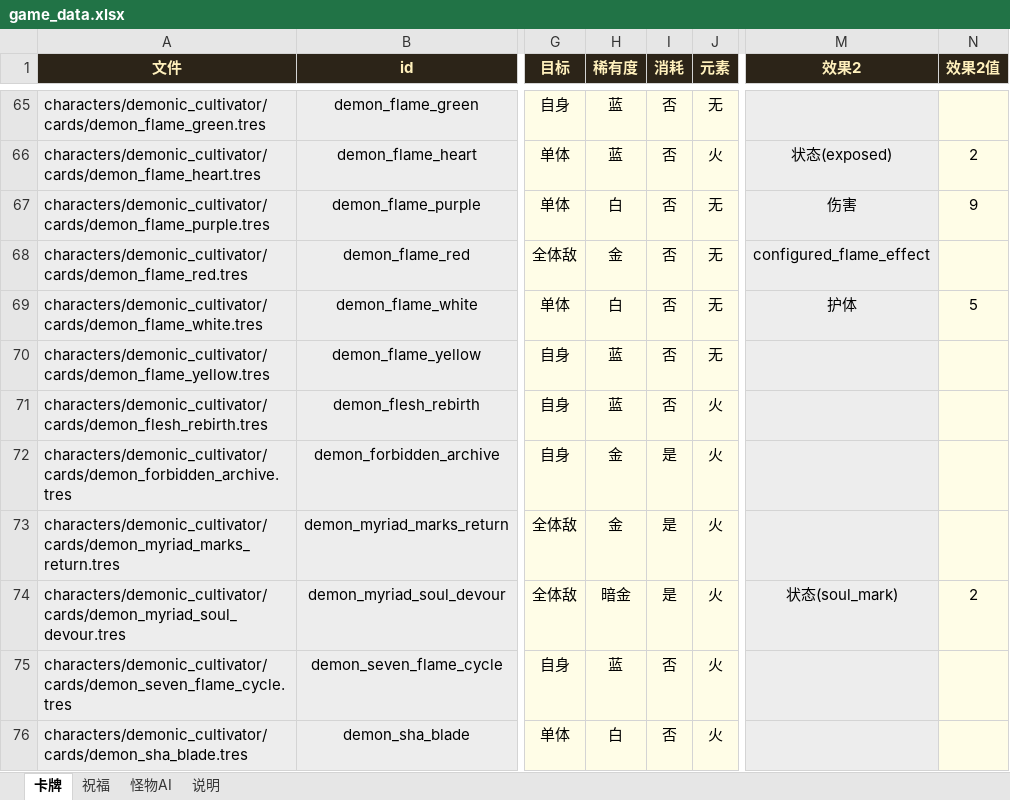
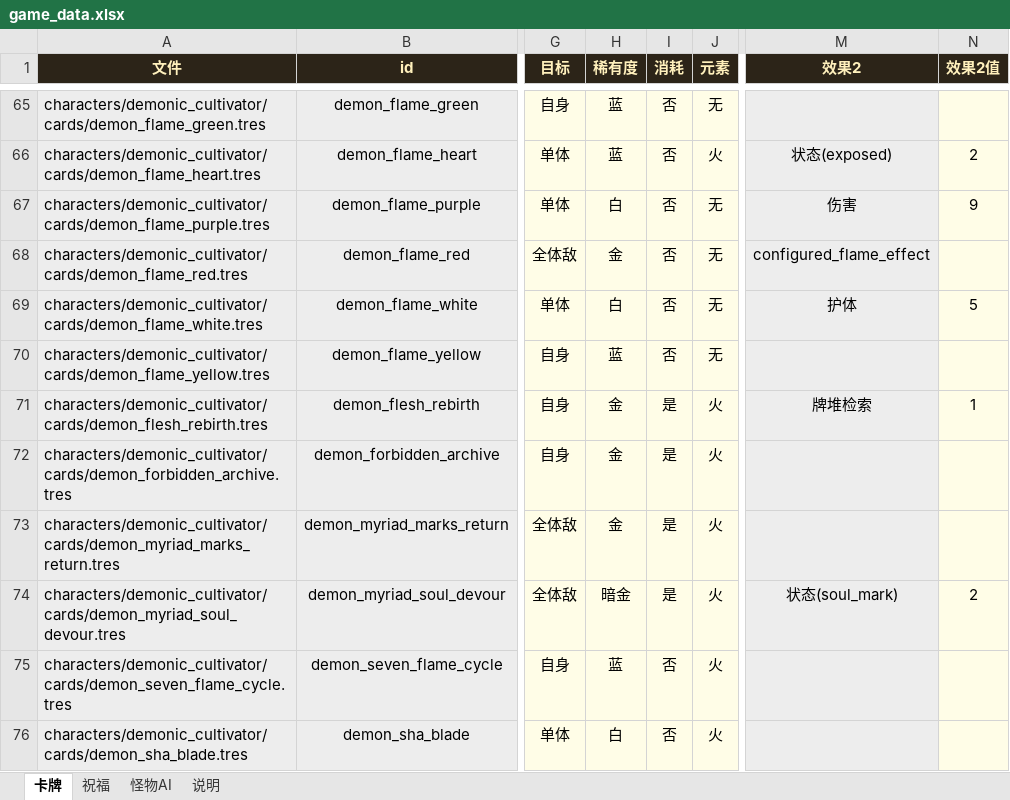
Before and after one commit to thelonelyboyy/Game-demo, an Excel workbook: game_data.xlsx, sheet 卡牌, drawn as a sheet; only a part is shown, gaps mark what is left out; values as stored, in another font and other column widths than the file's, no borders; the diff names each change by its address in the sheet, - before the commit and + after, or states it on an @@ line.

```diff
--- a/game_data.xlsx (sheet 卡牌)
+++ b/game_data.xlsx (sheet 卡牌)
-H71 (稀有度): 蓝
+H71 (稀有度): 金
-I71 (消耗): 否
+I71 (消耗): 是
-M71 (效果2): (empty)
+M71 (效果2): 牌堆检索
-N71 (效果2值): (empty)
+N71 (效果2值): 1
```
Also changed, not shown: 7 other files.
